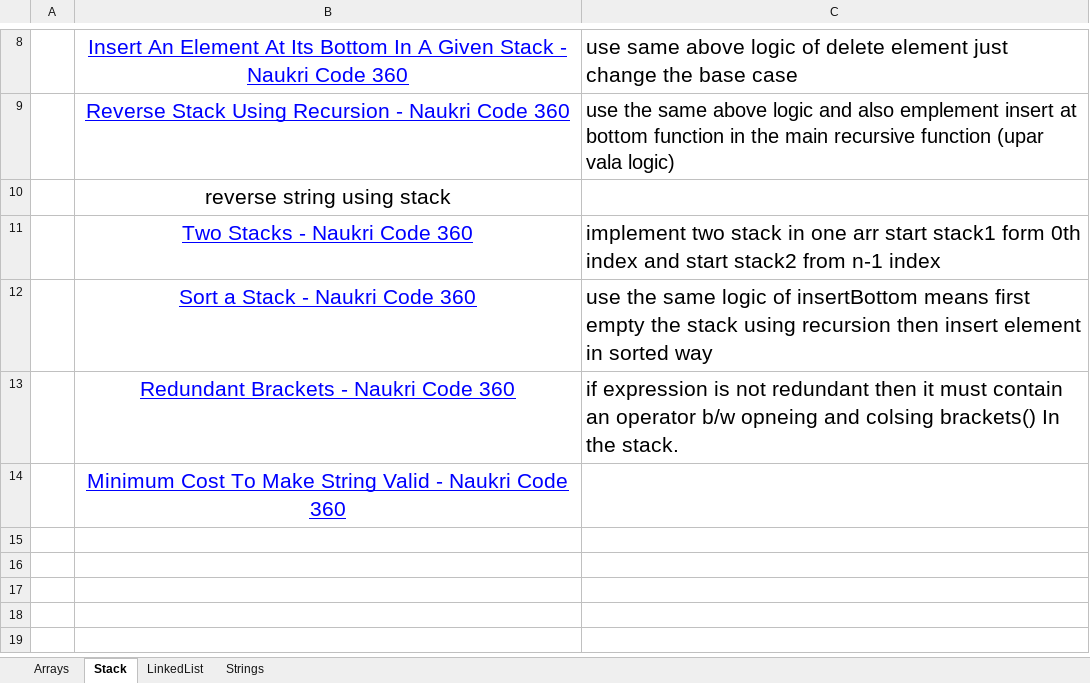
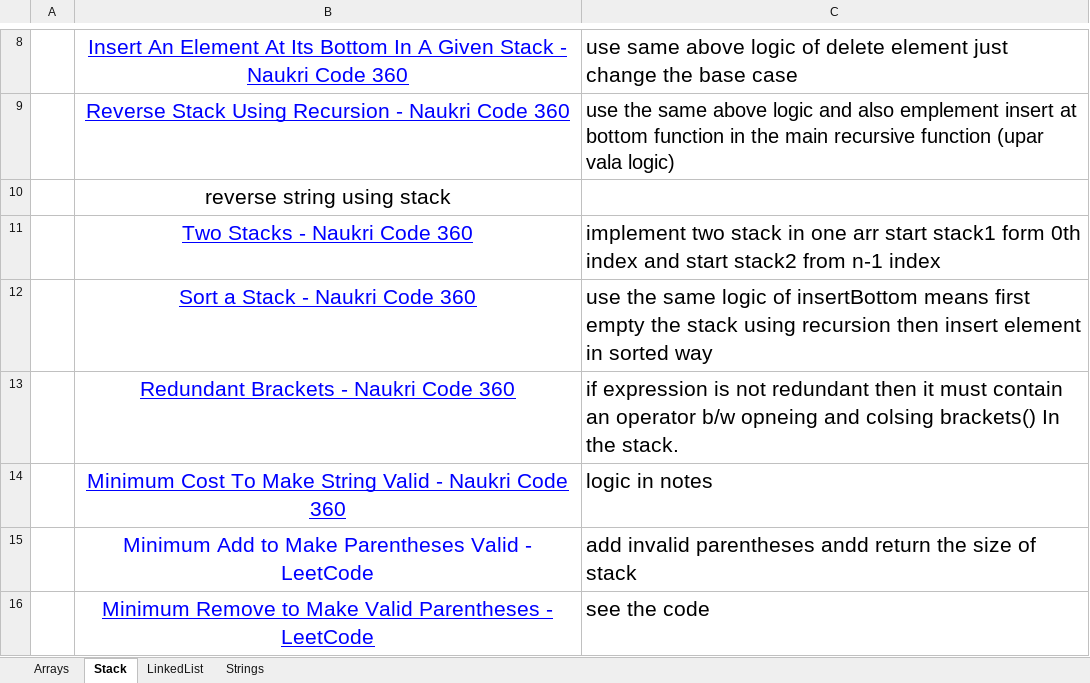
Before and after one commit to kishanchauhan01/DSA-CPP, an Excel workbook: Questions_list/solvedQuestion.xlsx, sheet Stack, drawn as a sheet; only a part is shown, gaps mark what is left out; values as stored, in another font and other column widths than the file's, no borders; charts and pictures not drawn; the diff names each change by its address in the sheet, - before the commit and + after, or states it on an @@ line.

```diff
--- a/Questions_list/solvedQuestion.xlsx (sheet Stack)
+++ b/Questions_list/solvedQuestion.xlsx (sheet Stack)
-C14: (empty)
+C14: logic in notes
+row 15:  | Minimum Add to Make Parentheses Valid - LeetCode | add invalid parentheses andd return the size of stack
+row 16:  | Minimum Remove to Make Valid Parentheses - LeetCode | see the code
```
Also changed, not shown: 2 other files.
